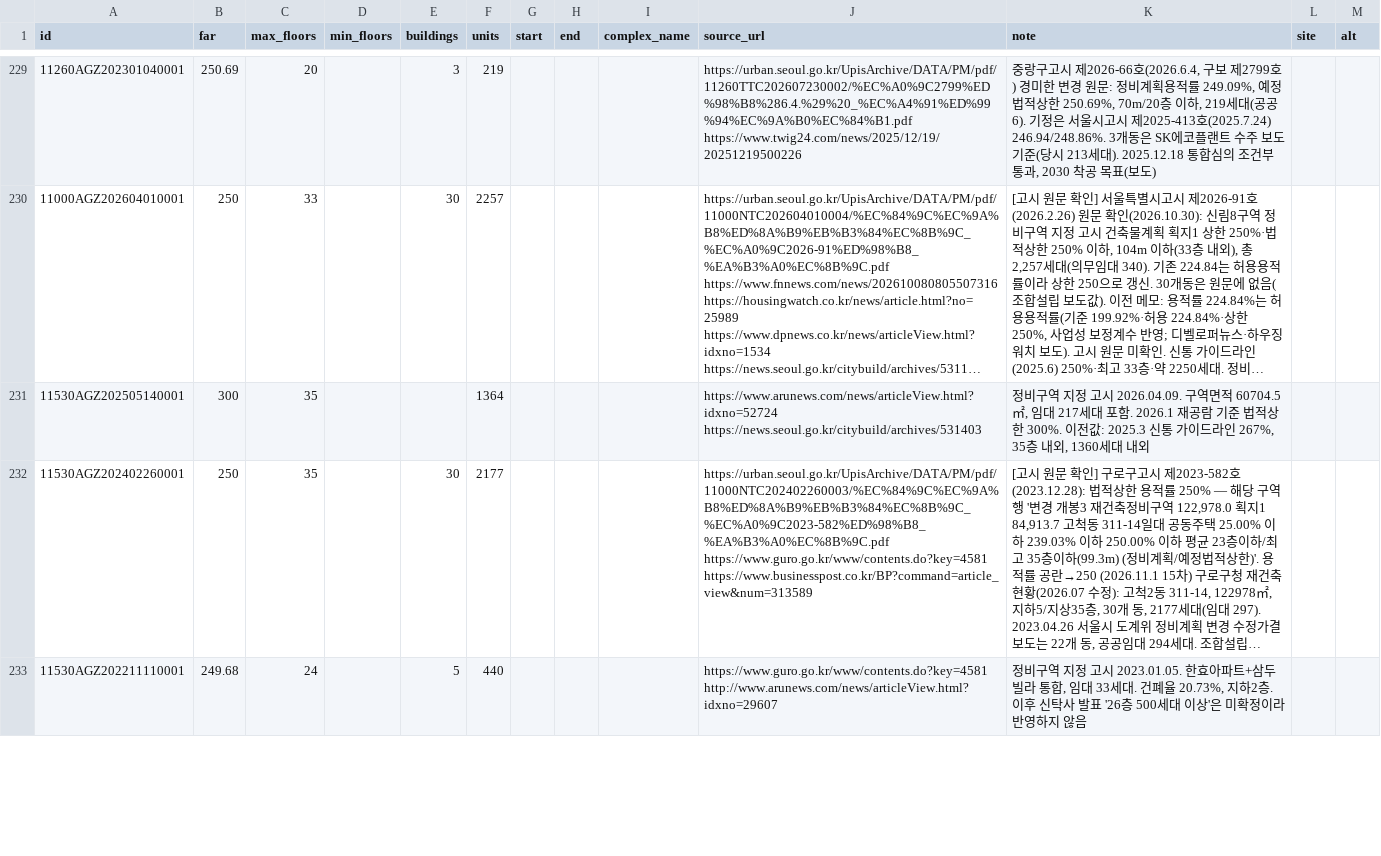
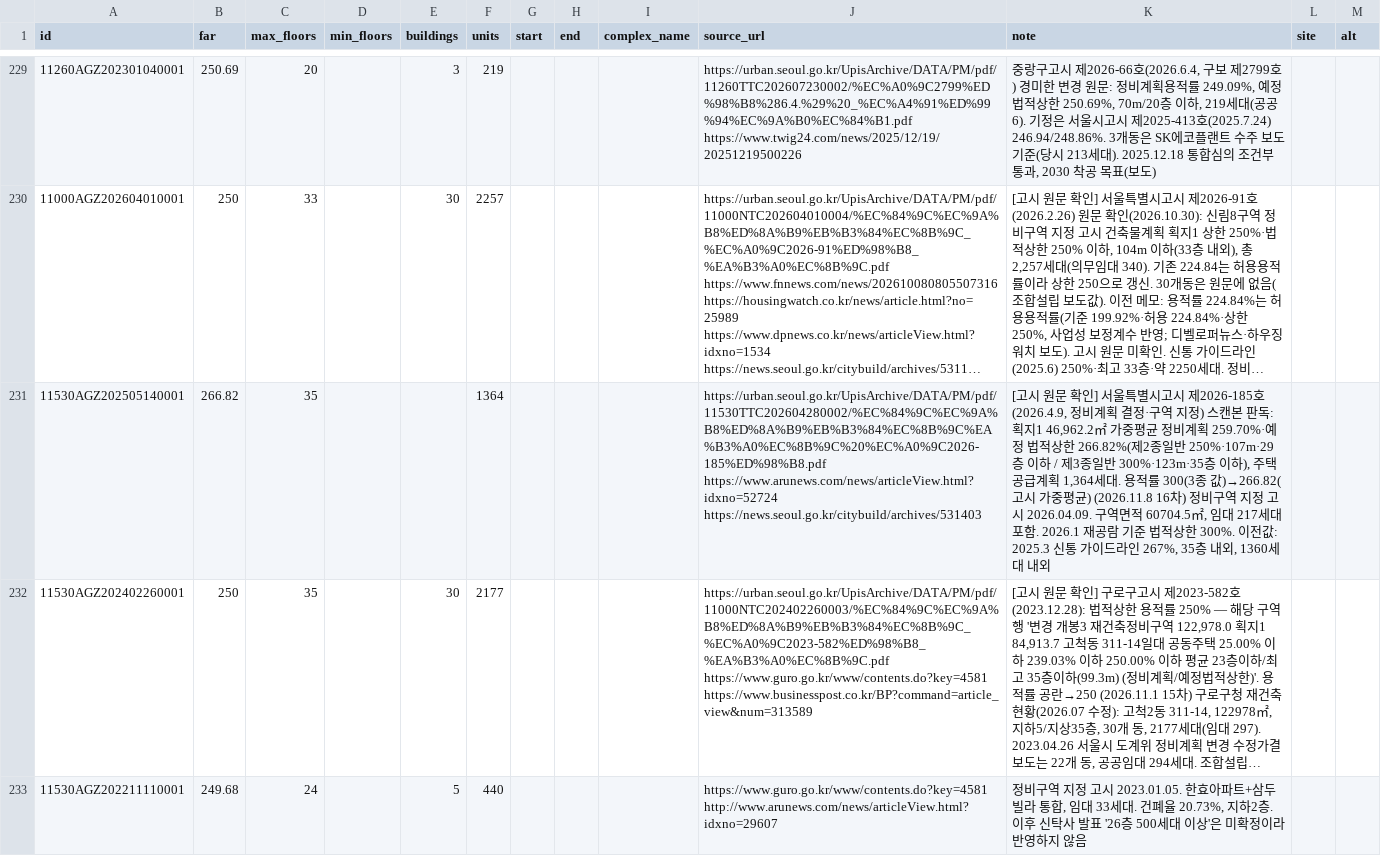
Before and after one commit to Alex-theground/reconstruction-guardian, a CSV file: dev-map/scripts/plans.csv, drawn as a sheet; only a part is shown, gaps mark what is left out; long unchanged cells end in …; the diff names each change by its address in the sheet, - before the commit and + after, or states it on an @@ line.

```diff
--- a/dev-map/scripts/plans.csv
+++ b/dev-map/scripts/plans.csv
-B231 (far): 300
+B231 (far): 266.82
-J231 (source_url): https://www.arunews.com/news/articleView.html?idxno=52724 https://news.seoul.go.kr/citybuild/archives/531403
+J231 (source_url): https://urban.seoul.go.kr/UpisArchive/DATA/PM/pdf/11530TTC202604280002/%EC%84%9C%EC%9A%B8%ED%8A%B9%EB%B3%84%EC%8B%9C%EA%B3%A0%EC%8B%9C%20%EC%A0%9C2026-185%ED%98%B8.pdf https://www.arunews.com/news/articleView.html?idxno=52724 https://news.seoul.go.kr/citybuild/archives/531403
-K231 (note): 정비구역…
+K231 (note): [고시 원문 확인] 서울특별시고시 제2026-185호(2026.4.9, 정비계획 결정·구역 지정) 스캔본 판독: 획지1 46,962.2㎡ 가중평균 정비계획 259.70%·예정 법적상한 266.82%(제2종일반 250%·107m·29층 이하 / 제3종일반 300%·123m·35층 이하), 주택공급계획 1,364세대. 용적률 300(3종 값)→266.82(고시 가중평균) (2026.11.8 16차) 정비구역…
```
Also changed, not shown: 2 other files.
